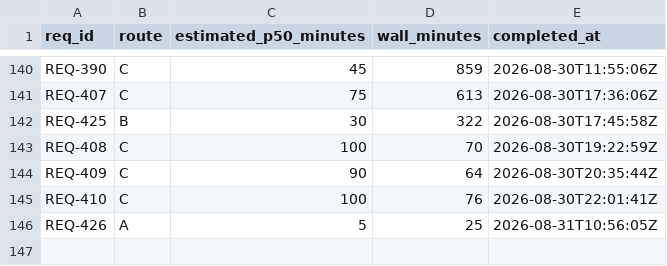
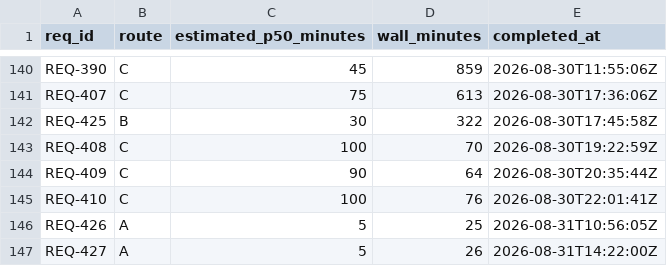
Before and after one commit to knews2019/skill-do-work, a TSV file: do-work/calibration-log.tsv, drawn as a sheet; only a part is shown, gaps mark what is left out.

Commit message:
[REQ-427] Lower core Go floor to 1.25 (Route A)
Implements: do-work/archive/REQ-427-confirm-go-version-floor.md

- Released suite version 0.251.2 with exact Go 1.25 compatibility proof

- Archived the clarified compatibility-floor decision and clean review

```diff
--- a/do-work/calibration-log.tsv
+++ b/do-work/calibration-log.tsv
@@ -146 +146,2 @@ REQ-410	C	100	76	2026-08-30T22:01:41Z
 REQ-426	A	5	25	2026-08-31T10:56:05Z
+REQ-427	A	5	26	2026-08-31T14:22:00Z
```
Also changed, not shown: 8 other files.
